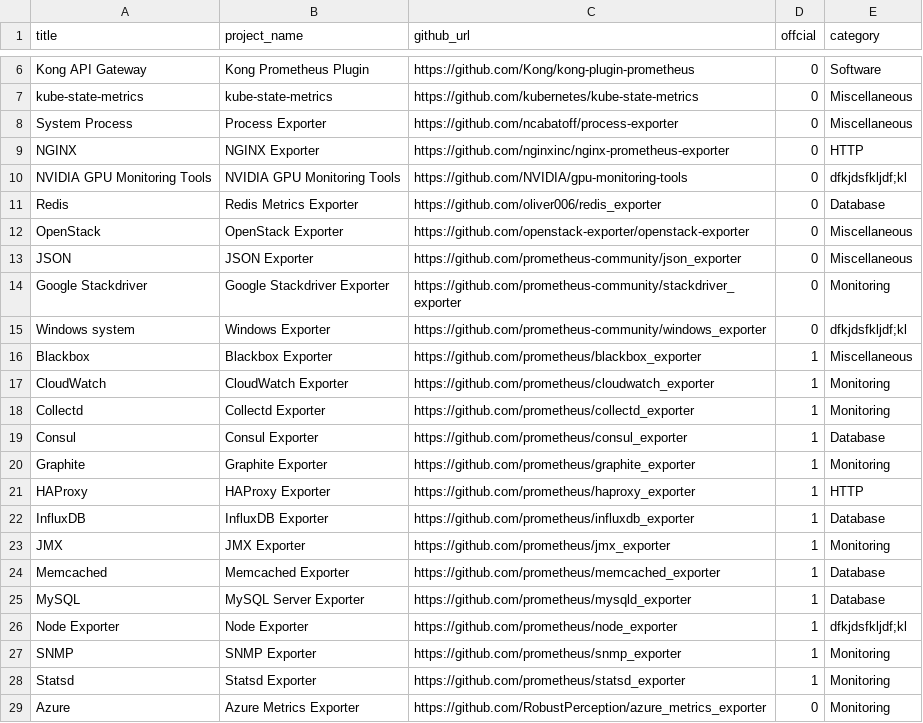
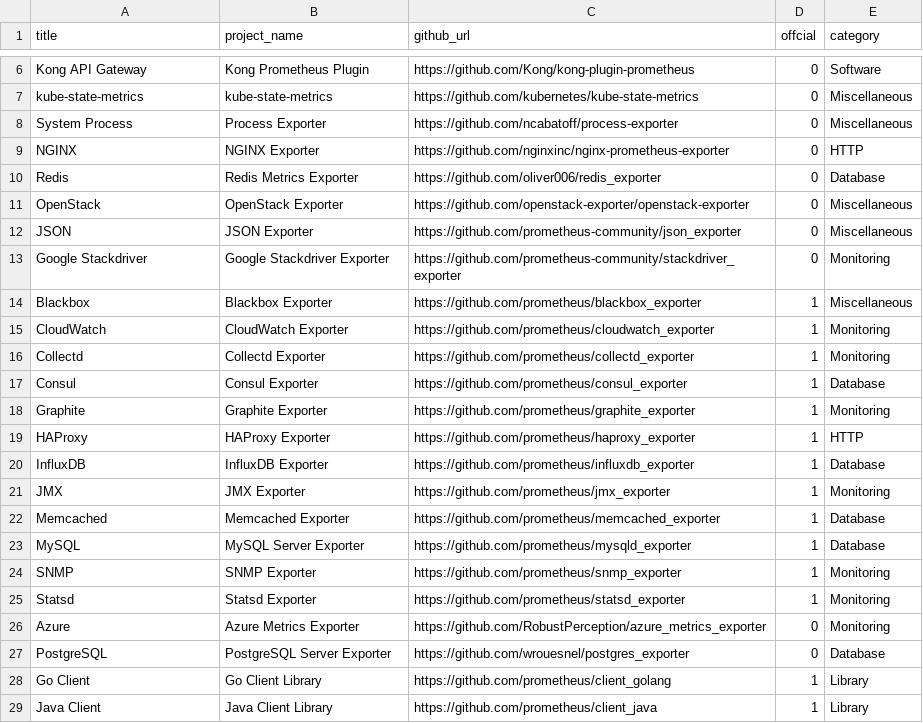
Before and after one commit to NexClipper/exporterhub.io, a CSV file: api/exporter_list.csv, drawn as a sheet; only a part is shown, gaps mark what is left out; the shorter side is filled out with more unchanged rows.

Commit message:
wip

```diff
--- a/api/exporter_list.csv
+++ b/api/exporter_list.csv
@@ -9,3 +9,2 @@ System Process,Process Exporter,https://github.com/ncabatoff/process-exporter,0,
 NGINX,NGINX Exporter,https://github.com/nginxinc/nginx-prometheus-exporter,0,HTTP,
-NVIDIA GPU Monitoring Tools,NVIDIA GPU Monitoring Tools,https://github.com/NVIDIA/gpu-monitoring-tools,0,dfkjdsfkljdf;kl,
 Redis,Redis Metrics Exporter,https://github.com/oliver006/redis_exporter,0,Database,
@@ -14,3 +13,2 @@ JSON,JSON Exporter,https://github.com/prometheus-community/json_exporter,0,Misce
 Google Stackdriver,Google Stackdriver Exporter,https://github.com/prometheus-community/stackdriver_exporter,0,Monitoring,
-Windows system,Windows Exporter,https://github.com/prometheus-community/windows_exporter,0,dfkjdsfkljdf;kl,
 Blackbox,Blackbox Exporter,https://github.com/prometheus/blackbox_exporter,1,Miscellaneous,
@@ -25,3 +23,2 @@ Memcached,Memcached Exporter,https://github.com/prometheus/memcached_exporter,1,
 MySQL,MySQL Server Exporter,https://github.com/prometheus/mysqld_exporter,1,Database,
-Node Exporter,Node Exporter,https://github.com/prometheus/node_exporter,1,dfkjdsfkljdf;kl,
 SNMP,SNMP Exporter,https://github.com/prometheus/snmp_exporter,1,Monitoring,
```
